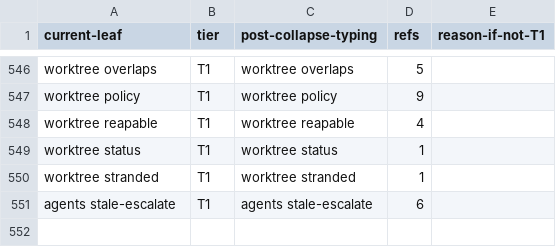
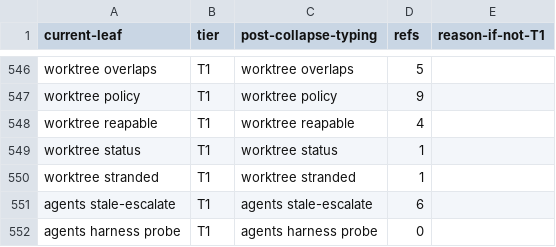
Before and after one commit to bllshttng/footnote, a TSV file: scripts/ci/verb-collapse-map.tsv, drawn as a sheet; only a part is shown, gaps mark what is left out.

Commit message:
feat(agents): harness probe measures the table against the live harness
Task 3.1: fno agents harness probe <name>. Read-only by default. Four
verdicts and UNKNOWN never acts: a missing binary, a timeout, or a missing
behavioral instrument is UNKNOWN with its reason, never a disagreement,
because an absent instrument is not a measurement. A declared field reads
its authority command only - never a deliberately-invalid value, which agy
1.1.23+ cannot answer anyway (it opens its TUI before argv validation). A
behavioral field spawns only under --live and accepts a form only on a
marker the vendor's own store produced; no harness ships a wired store
instrument yet, so each answers UNKNOWN by name rather than a guess.
--write emits the disagreement stanza with the evidence line and the
measurement date beside it, commented: the derived half is real, the
unmeasured half is labeled. Exit 1 only on DISAGREES.

```diff
--- a/scripts/ci/verb-collapse-map.tsv
+++ b/scripts/ci/verb-collapse-map.tsv
@@ -551 +551,2 @@ worktree stranded	T1	worktree stranded	1
 agents stale-escalate	T1	agents stale-escalate	6
+agents harness probe	T1	agents harness probe	0	
```
Also changed, not shown: 4 other files.
